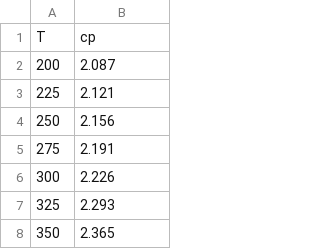
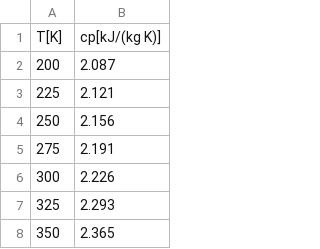
Before and after one commit to WyllDuck/rocket_combustion_chamber_optimizer, a CSV file: conf/coolant_cp.csv, drawn as a sheet; only a part is shown; removed rows and columns are numbered as before the commit, all else as after; the diff names each change by its address in the sheet, - before the commit and + after, or states it on an @@ line.

```diff
--- a/conf/coolant_cp.csv
+++ b/conf/coolant_cp.csv
-row 1: T | cp
+row 1: T[K] | cp[kJ/(kg K)]
```
Also changed, not shown: 4 other files.
